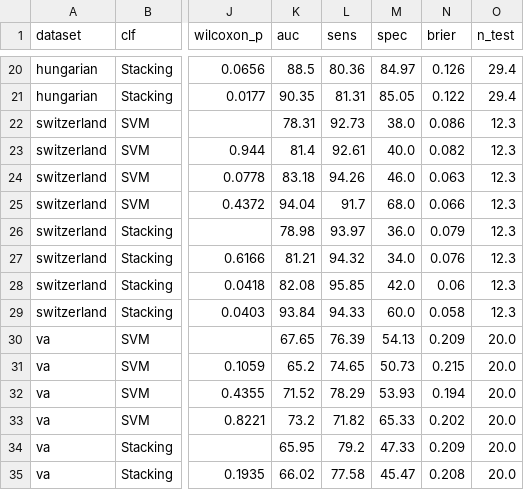
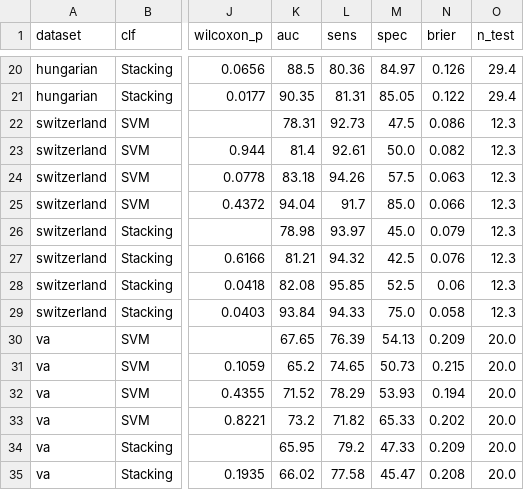
Before and after one commit to Samira0Moh/leakage-audit-heart-disease, a CSV file: results/leakage_summary.csv, drawn as a sheet; only a part is shown, gaps mark what is left out; the diff names each change by its address in the sheet, - before the commit and + after, or states it on an @@ line.

```diff
--- a/results/leakage_summary.csv
+++ b/results/leakage_summary.csv
-M22 (spec): 38.0
+M22 (spec): 47.5
-M23 (spec): 40.0
+M23 (spec): 50.0
-M24 (spec): 46.0
+M24 (spec): 57.5
-M25 (spec): 68.0
+M25 (spec): 85.0
-M26 (spec): 36.0
+M26 (spec): 45.0
-M27 (spec): 34.0
+M27 (spec): 42.5
-M28 (spec): 42.0
+M28 (spec): 52.5
-M29 (spec): 60.0
+M29 (spec): 75.0
```
Also changed, not shown: results/baselines_folds.csv, results/baselines_summary.csv, 13 other files.
